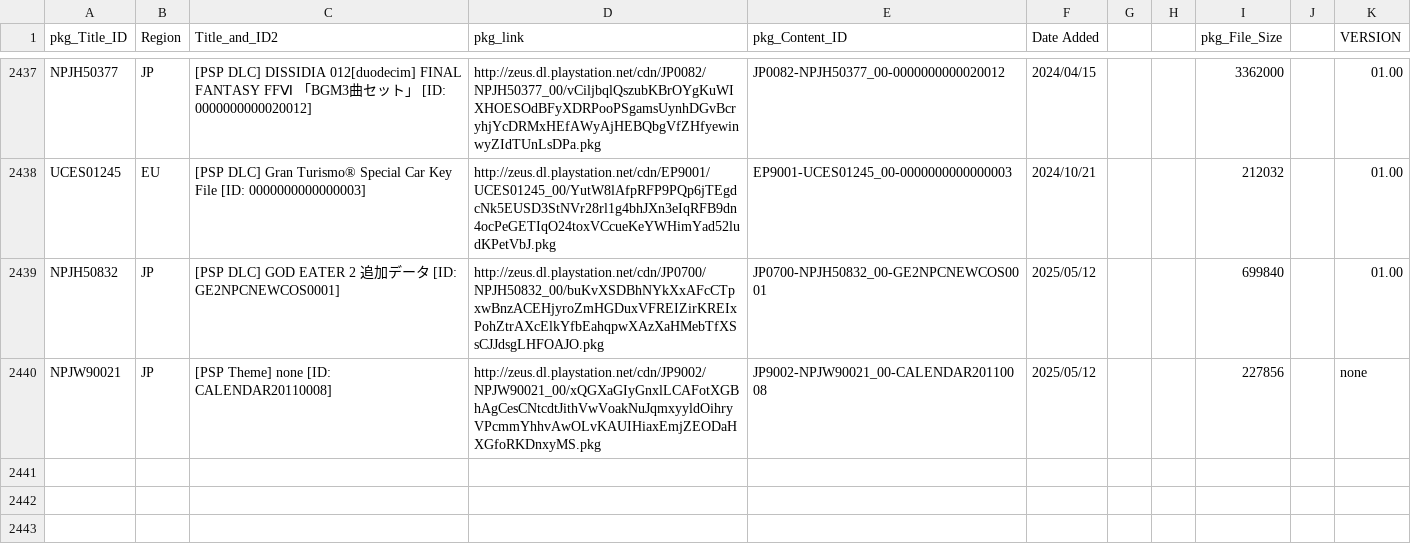
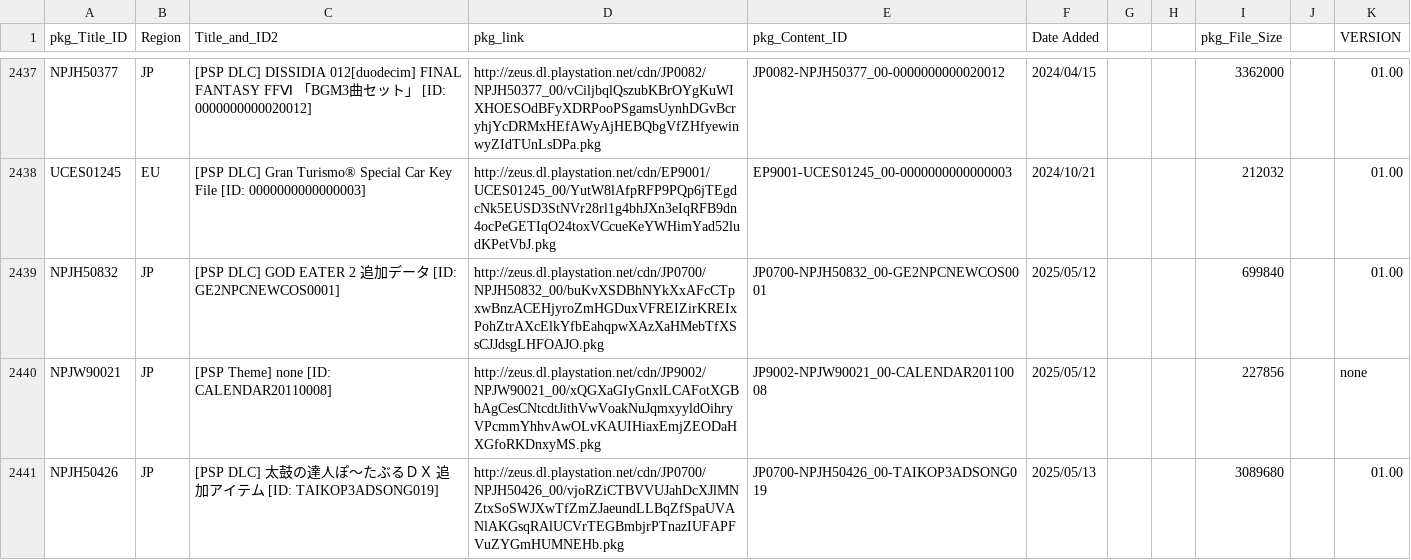
Before and after one commit to 1jtp8sobiu/NPS_JP, a TSV file: rearrange/PSP_AC.tsv, drawn as a sheet; only a part is shown, gaps mark what is left out; the diff names each change by its address in the sheet, - before the commit and + after, or states it on an @@ line.

```diff
--- a/rearrange/PSP_AC.tsv
+++ b/rearrange/PSP_AC.tsv
+row 2441: NPJH50426 | JP | [PSP DLC] 太鼓の達人ぽ～たぶるＤＸ 追加アイテム [ID: TAIKOP3ADSONG019] | http://zeus.dl.playstation.net/cdn/JP0700/NPJH50426_00/vjoRZiCTBVVUJahDcXJlMNZtxSoSWJXwTfZmZJaeundLLBqZfSpaUVANlAKGsqRAlUCVrTEGBmbjrPTnazIUFAPFVuZYGmHUMNEHb.pkg | JP0700-NPJH50426_00-TAIKOP3ADSONG019 | 2025/05/13 |  |  | 3089680 |  | 01.00
```
Also changed, not shown: rearrange/PSP_APP.tsv, rearrange/PSV_THEME.tsv, 7 other files.
